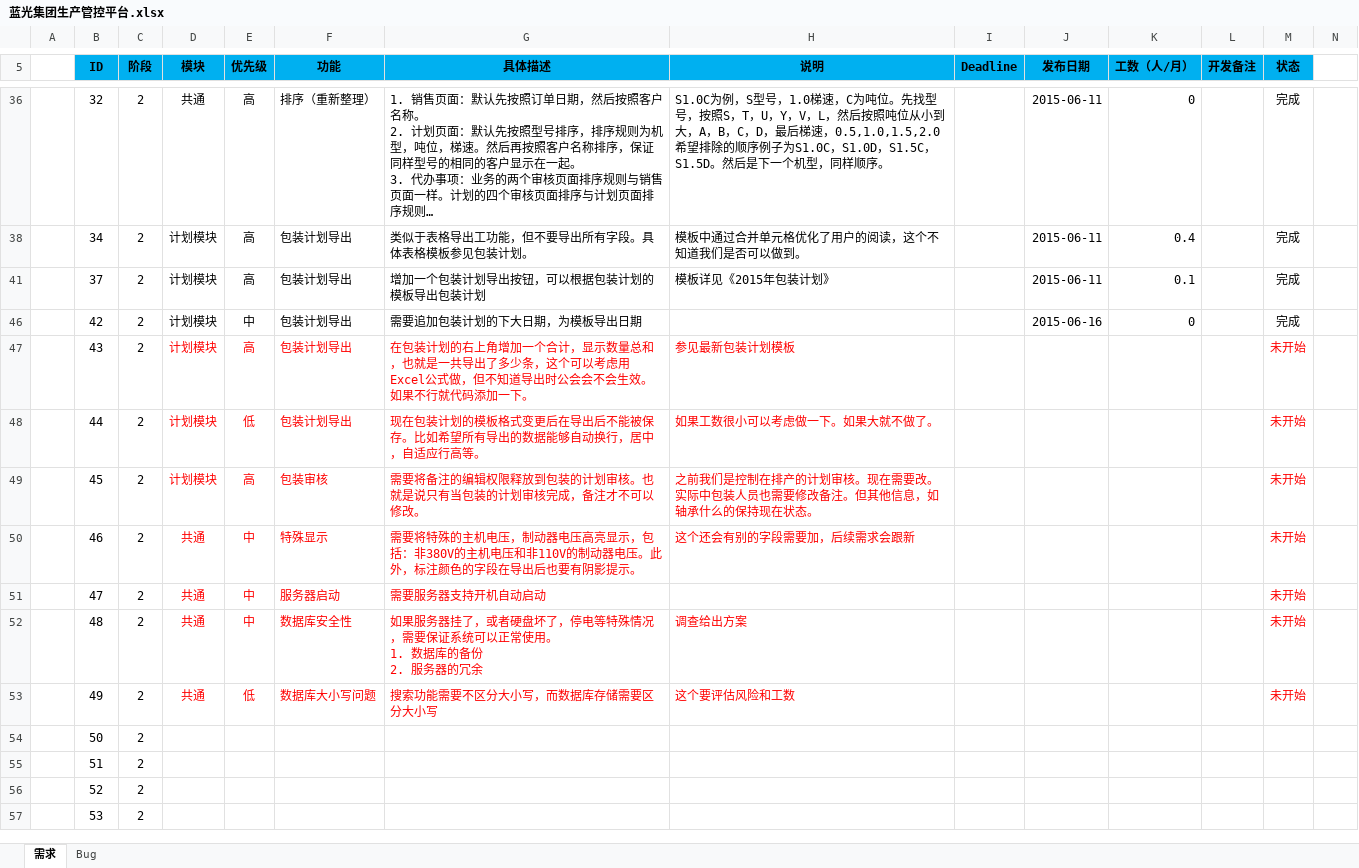
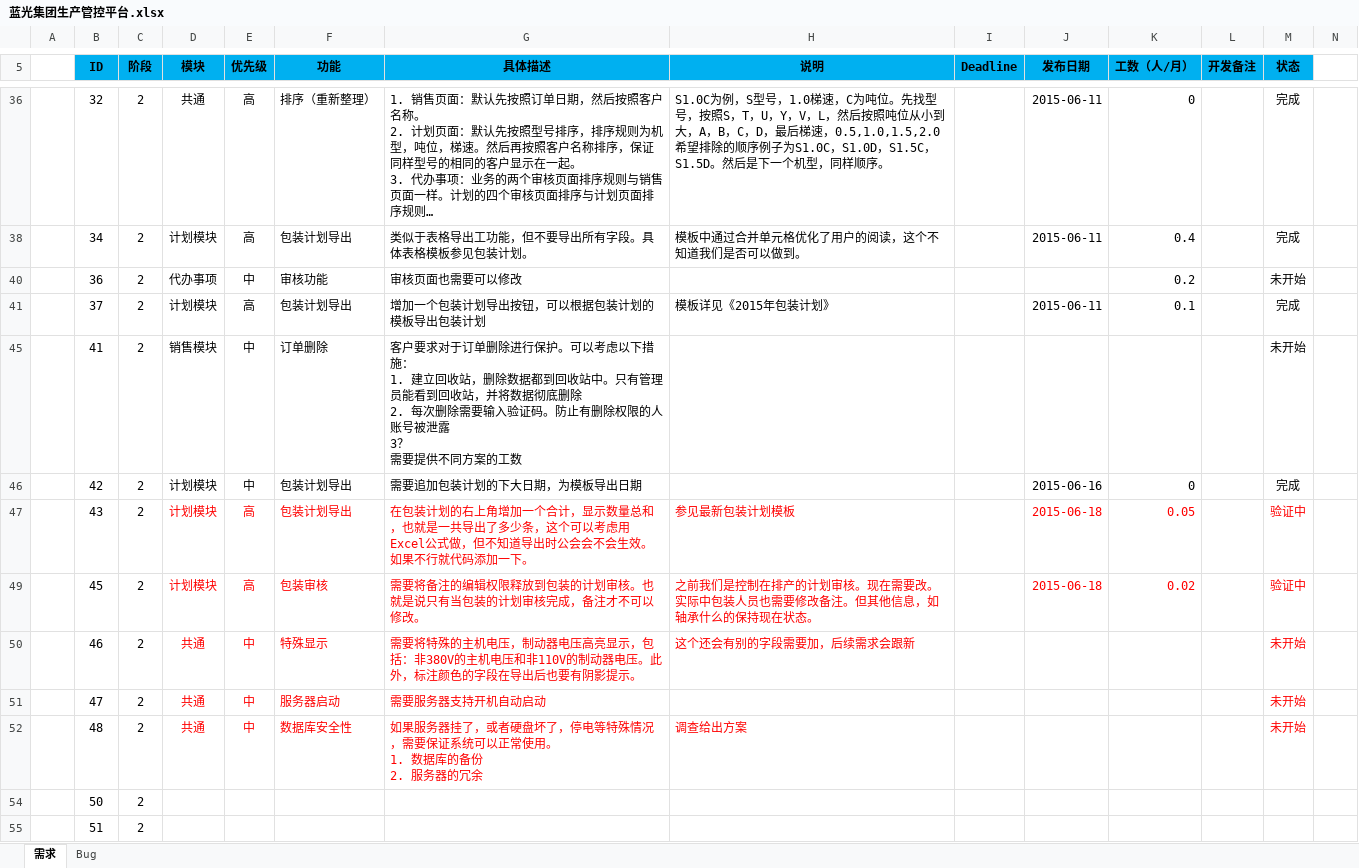
Before and after one commit to Patrick-Wang/BlueRay, an Excel workbook: Documentation/蓝光集团生产管控平台.xlsx, sheet 需求, drawn as a sheet; only a part is shown, gaps mark what is left out; the shorter side is filled out with more unchanged rows; long unchanged cells end in …; values as stored, in another font and other column widths than the file's, no borders; removed rows and columns are numbered as before the commit, all else as after; rows hold the shown columns only; ↵ is a line break in a cell; the diff names each change by its address in the sheet, - before the commit and + after, or states it on an @@ line.

Commit message:
update

```diff
--- a/Documentation/蓝光集团生产管控平台.xlsx (sheet 需求)
+++ b/Documentation/蓝光集团生产管控平台.xlsx (sheet 需求)
@@ row 40 unhidden:  | 36 | 2 | 代办事项 | 中 | 审核功能 | 审核页面也需要可以修改 |  |  |  | 0.2 |  | 未开始 @@
@@ row 45 unhidden:  | 41 | 2 | 销售模块 | 中 | 订单删除 | 客户要求对于订单删除进行保护。可以考虑以下措施： ↵ 1. 建立回收站，删除数据都到回收站中。只有管理员能看到回收站，并将数据彻底删除 ↵ 2. 每次删除需要输入验证码。防止有删除权限的人账号被泄露 ↵ 3？ ↵ 需要提供不同方案的工数 |  |  |  |  |  | 未开始 @@
-J47 (发布日期): (empty)
+J47 (发布日期): 2015-06-18
-K47 (工数（人/月）): (empty)
+K47 (工数（人/月）): 0.05
-M47 (状态): 未开始
+M47 (状态): 验证中
@@ row 48 hidden:  | 44 | 2 | 计划模块 | 低 | 包装计划导出 | 现在包装计划的模板格式变更后在导出后不能被保存。比如希望所有导出的数据能够自动换行，居中，自适应行高等。 | 如果工数很小可以考虑做一下。如果大就不做了。 |  |  |  |  | 未开始 @@
-J49 (发布日期): (empty)
+J49 (发布日期): 2015-06-18
-K49 (工数（人/月）): (empty)
+K49 (工数（人/月）): 0.02
-M49 (状态): 未开始
+M49 (状态): 验证中
@@ row 53 hidden:  | 49 | 2 | 共通 | 低 | 数据库大小写问题 | 搜索功能需要不区分大小写，而数据库存储需要区分大小写 | 这个要评估风险和工数 |  |  |  |  | 未开始 @@
```
Also changed, not shown: sheet Bug.
